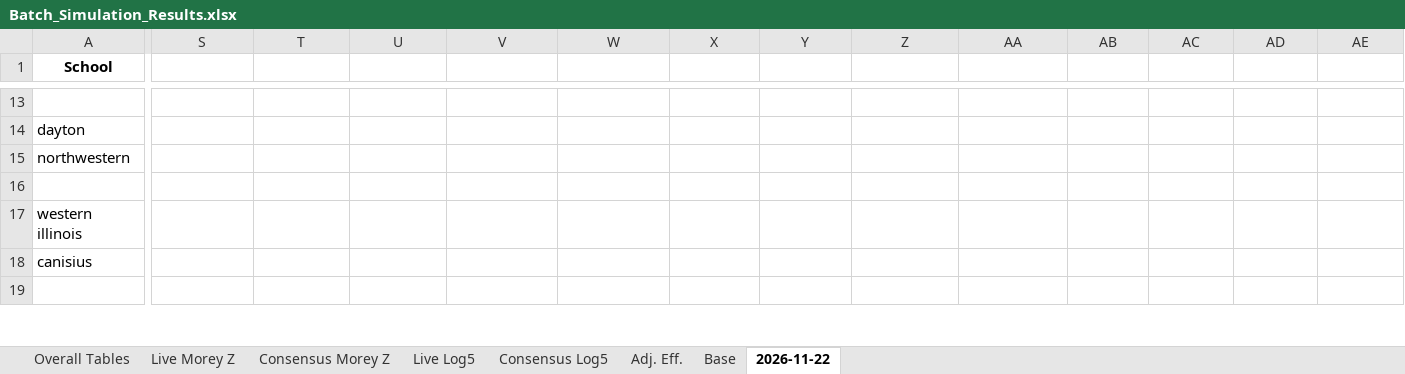
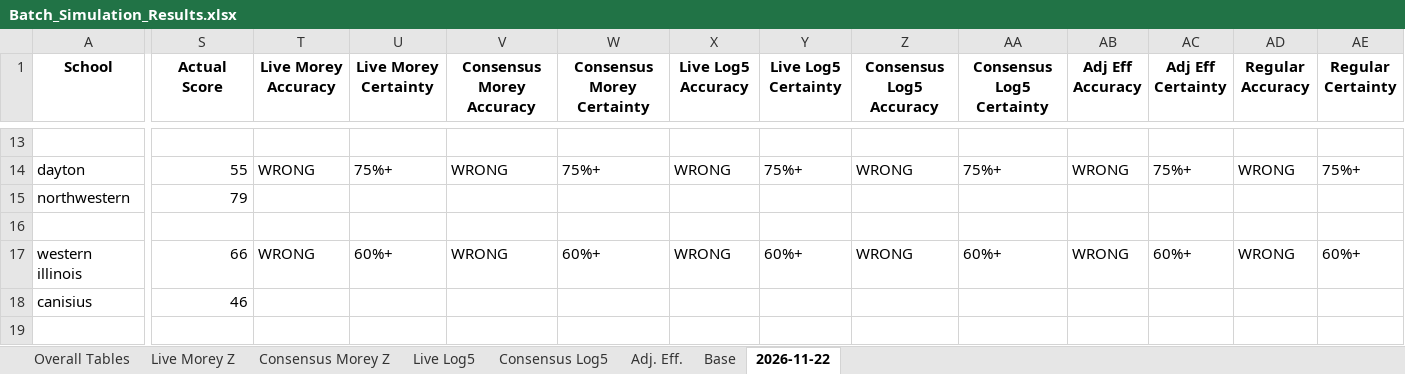
Before and after one commit to atg575/cbb-stats-sim.io, an Excel workbook: Batch_Simulation_Results.xlsx, sheet 2026-11-22, drawn as a sheet; only a part is shown, gaps mark what is left out; values as stored, in another font and other column widths than the file's, no borders; the diff covers the shown part only; the diff names each change by its address in the sheet, - before the commit and + after, or states it on an @@ line.

```diff
--- a/Batch_Simulation_Results.xlsx (sheet 2026-11-22)
+++ b/Batch_Simulation_Results.xlsx (sheet 2026-11-22)
-S1: (empty)
+S1: Actual Score
-T1: (empty)
+T1: Live Morey Accuracy
-U1: (empty)
+U1: Live Morey Certainty
-V1: (empty)
+V1: Consensus Morey Accuracy
-W1: (empty)
+W1: Consensus Morey Certainty
-X1: (empty)
+X1: Live Log5 Accuracy
-Y1: (empty)
+Y1: Live Log5 Certainty
-Z1: (empty)
+Z1: Consensus Log5 Accuracy
-AA1: (empty)
+AA1: Consensus Log5 Certainty
-AB1: (empty)
+AB1: Adj Eff Accuracy
-AC1: (empty)
+AC1: Adj Eff Certainty
-AD1: (empty)
+AD1: Regular Accuracy
-AE1: (empty)
+AE1: Regular Certainty
-S14 (Actual Score): (empty)
+S14 (Actual Score): 55
-T14 (Live Morey Accuracy): (empty)
+T14 (Live Morey Accuracy): WRONG
-U14 (Live Morey Certainty): (empty)
+U14 (Live Morey Certainty): 75%+
-V14 (Consensus Morey Accuracy): (empty)
+V14 (Consensus Morey Accuracy): WRONG
-W14 (Consensus Morey Certainty): (empty)
+W14 (Consensus Morey Certainty): 75%+
-X14 (Live Log5 Accuracy): (empty)
+X14 (Live Log5 Accuracy): WRONG
-Y14 (Live Log5 Certainty): (empty)
+Y14 (Live Log5 Certainty): 75%+
-Z14 (Consensus Log5 Accuracy): (empty)
+Z14 (Consensus Log5 Accuracy): WRONG
-AA14 (Consensus Log5 Certainty): (empty)
+AA14 (Consensus Log5 Certainty): 75%+
-AB14 (Adj Eff Accuracy): (empty)
+AB14 (Adj Eff Accuracy): WRONG
-AC14 (Adj Eff Certainty): (empty)
+AC14 (Adj Eff Certainty): 75%+
-AD14 (Regular Accuracy): (empty)
+AD14 (Regular Accuracy): WRONG
-AE14 (Regular Certainty): (empty)
+AE14 (Regular Certainty): 75%+
-S15 (Actual Score): (empty)
+S15 (Actual Score): 79
-S17 (Actual Score): (empty)
+S17 (Actual Score): 66
-T17 (Live Morey Accuracy): (empty)
+T17 (Live Morey Accuracy): WRONG
-U17 (Live Morey Certainty): (empty)
+U17 (Live Morey Certainty): 60%+
-V17 (Consensus Morey Accuracy): (empty)
+V17 (Consensus Morey Accuracy): WRONG
-W17 (Consensus Morey Certainty): (empty)
+W17 (Consensus Morey Certainty): 60%+
-X17 (Live Log5 Accuracy): (empty)
+X17 (Live Log5 Accuracy): WRONG
-Y17 (Live Log5 Certainty): (empty)
+Y17 (Live Log5 Certainty): 60%+
-Z17 (Consensus Log5 Accuracy): (empty)
+Z17 (Consensus Log5 Accuracy): WRONG
-AA17 (Consensus Log5 Certainty): (empty)
+AA17 (Consensus Log5 Certainty): 60%+
-AB17 (Adj Eff Accuracy): (empty)
+AB17 (Adj Eff Accuracy): WRONG
-AC17 (Adj Eff Certainty): (empty)
+AC17 (Adj Eff Certainty): 60%+
-AD17 (Regular Accuracy): (empty)
+AD17 (Regular Accuracy): WRONG
-AE17 (Regular Certainty): (empty)
+AE17 (Regular Certainty): 60%+
-S18 (Actual Score): (empty)
+S18 (Actual Score): 46
```
Also changed, not shown: 70 edited cells elsewhere in this sheet, sheet Live Morey Z, sheet Consensus Log5, sheet Consensus Morey Z, sheet Base, sheet Live Log5, sheet Adj. Eff., 1 more sheet, charts or pictures, 1 other file.
